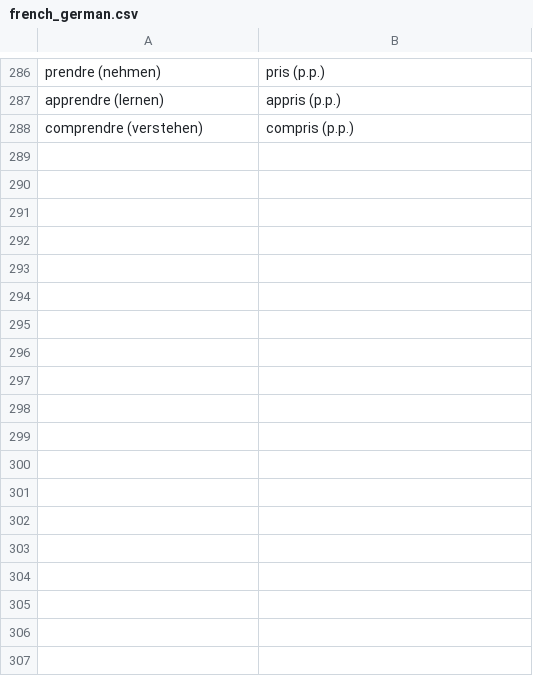
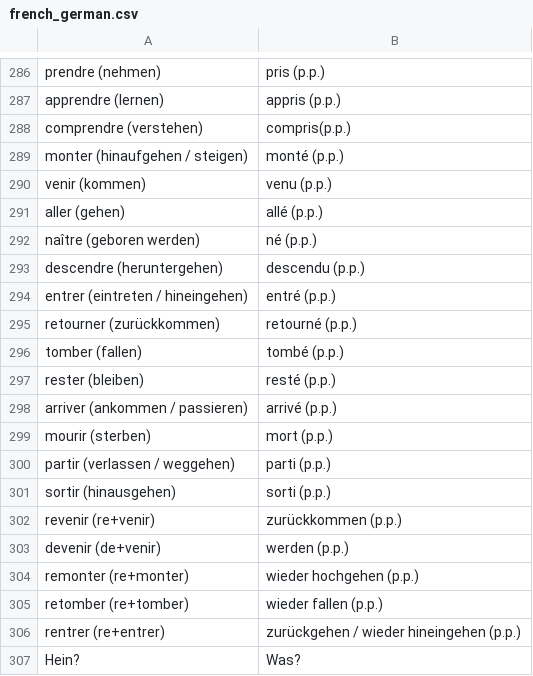
Before and after one commit to kayoken/koffer, a CSV file: src/resources/french_german.csv, drawn as a sheet; only a part is shown, gaps mark what is left out; the diff covers the shown part only.

```diff
--- a/src/resources/french_german.csv
+++ b/src/resources/french_german.csv
@@ -287,2 +287,21 @@ prendre (nehmen), pris (p.p.)
 apprendre (lernen), appris (p.p.)
-comprendre (verstehen), compris (p.p.)
+comprendre (verstehen), compris(p.p.)
+monter (hinaufgehen / steigen), monté (p.p.)
+venir (kommen), venu (p.p.)
+aller (gehen), allé (p.p.)
+naître (geboren werden), né (p.p.)
+descendre (heruntergehen), descendu (p.p.)
+entrer (eintreten / hineingehen), entré (p.p.)
+retourner (zurückkommen), retourné (p.p.)
+tomber (fallen), tombé (p.p.)
+rester (bleiben), resté (p.p.)
+arriver (ankommen / passieren), arrivé (p.p.)
+mourir (sterben), mort (p.p.)
+partir (verlassen / weggehen), parti (p.p.)
+sortir (hinausgehen), sorti (p.p.)
+revenir (re+venir), zurückkommen (p.p.)
+devenir (de+venir), werden (p.p.)
+remonter (re+monter), wieder hochgehen (p.p.)
+retomber (re+tomber), wieder fallen (p.p.)
+rentrer (re+entrer), zurückgehen / wieder hineingehen (p.p.)
+Hein?, Was?
```
Also changed, not shown: 77 added rows and 3 edited cells elsewhere in this file, src/resources/english_english.csv.
